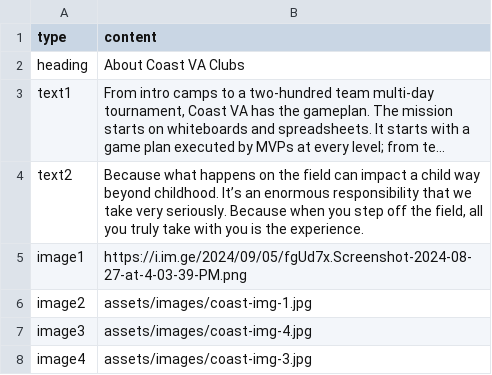
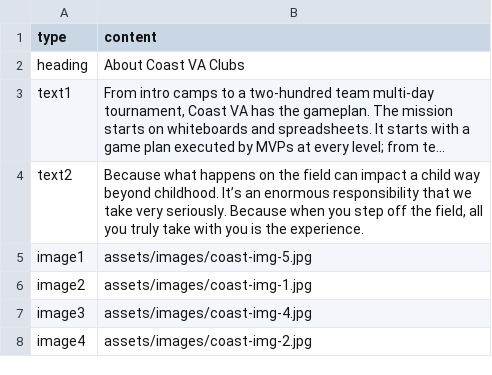
Before and after one commit to alissatroiano/coast-va, a CSV file: assets/data/about.csv, drawn as a sheet; long unchanged cells end in …; the diff names each change by its address in the sheet, - before the commit and + after, or states it on an @@ line.

Commit message:
Update about.csv from Google Sheets

```diff
--- a/assets/data/about.csv
+++ b/assets/data/about.csv
-B5 (content): https://i.im.ge/2024/09/05/fgUd7x.Screenshot-2024-08-27-at-4-03-39-PM.png
+B5 (content): assets/images/coast-img-5.jpg
-B8 (content): assets/images/coast-img-3.jpg
+B8 (content): assets/images/coast-img-2.jpg
```
